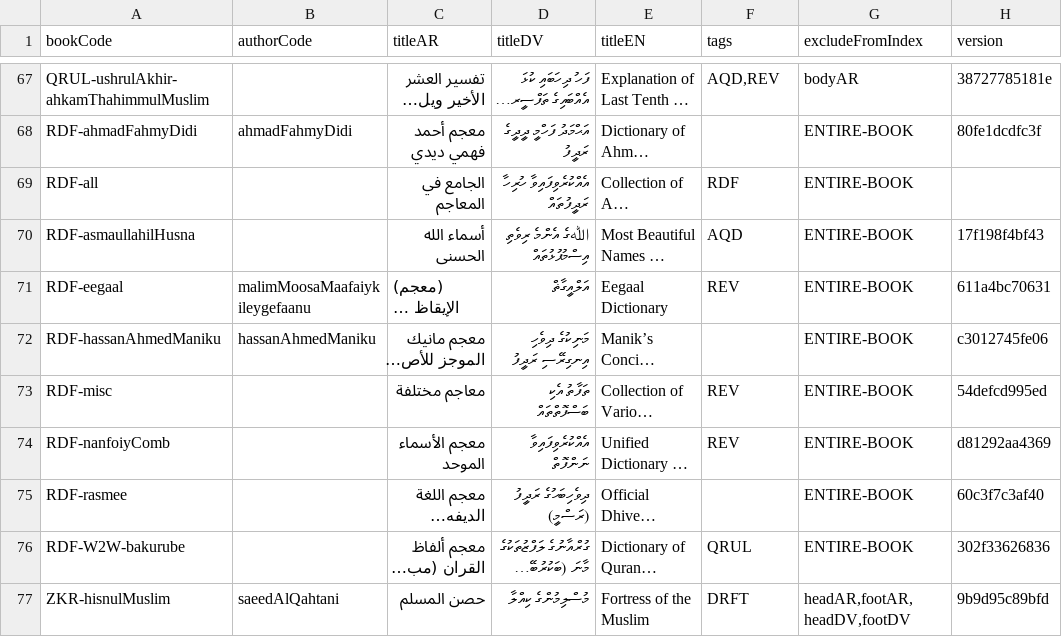
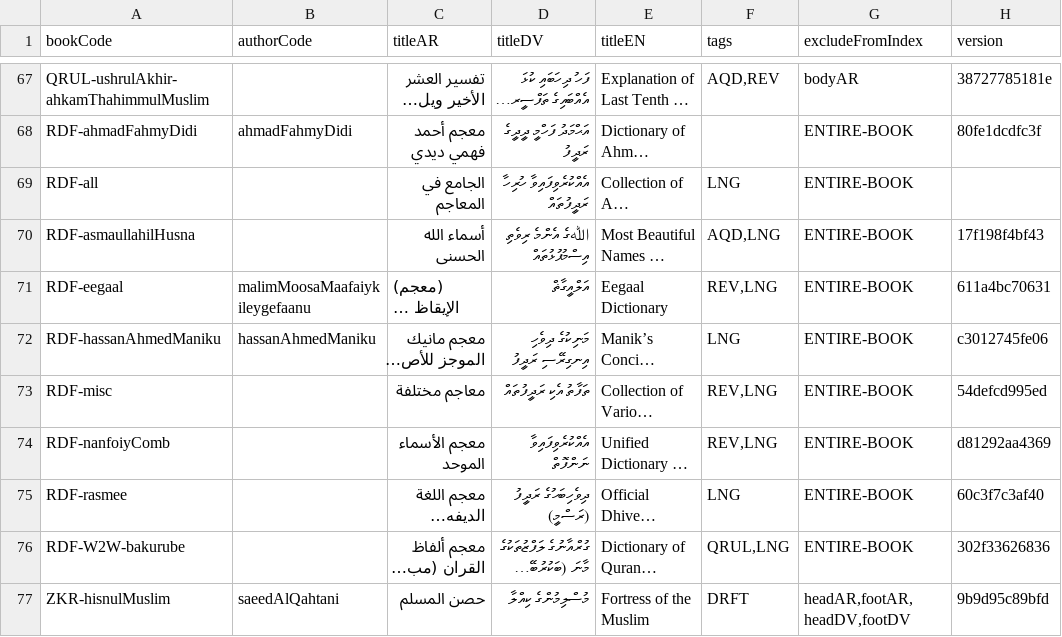
Before and after one commit to hadithmv/hadithmv.github.io, a CSV file: codebase/data/03-registry-bookMeta.csv, drawn as a sheet; only a part is shown, gaps mark what is left out; long unchanged cells end in …; the diff names each change by its address in the sheet, - before the commit and + after, or states it on an @@ line.

Commit message:
Update to v6.9.85, Update 1 file
2026-08-19 18:23

- Update: codebase/data/03-registry-bookMeta.csv

```diff
--- a/codebase/data/03-registry-bookMeta.csv
+++ b/codebase/data/03-registry-bookMeta.csv
-F69 (tags): RDF
+F69 (tags): LNG
-F70 (tags): AQD
+F70 (tags): AQD,LNG
-F71 (tags): REV
+F71 (tags): REV,LNG
-F72 (tags): (empty)
+F72 (tags): LNG
-D73 (titleDV): ތަފާތު އެކި ބަސްފޮތްތައް
+D73 (titleDV): ތަފާތު އެކި ރަދީފުތައް
-F73:F74 (tags): REV
+F73:F74 (tags): REV,LNG
-F75 (tags): (empty)
+F75 (tags): LNG
-F76 (tags): QRUL
+F76 (tags): QRUL,LNG
```
